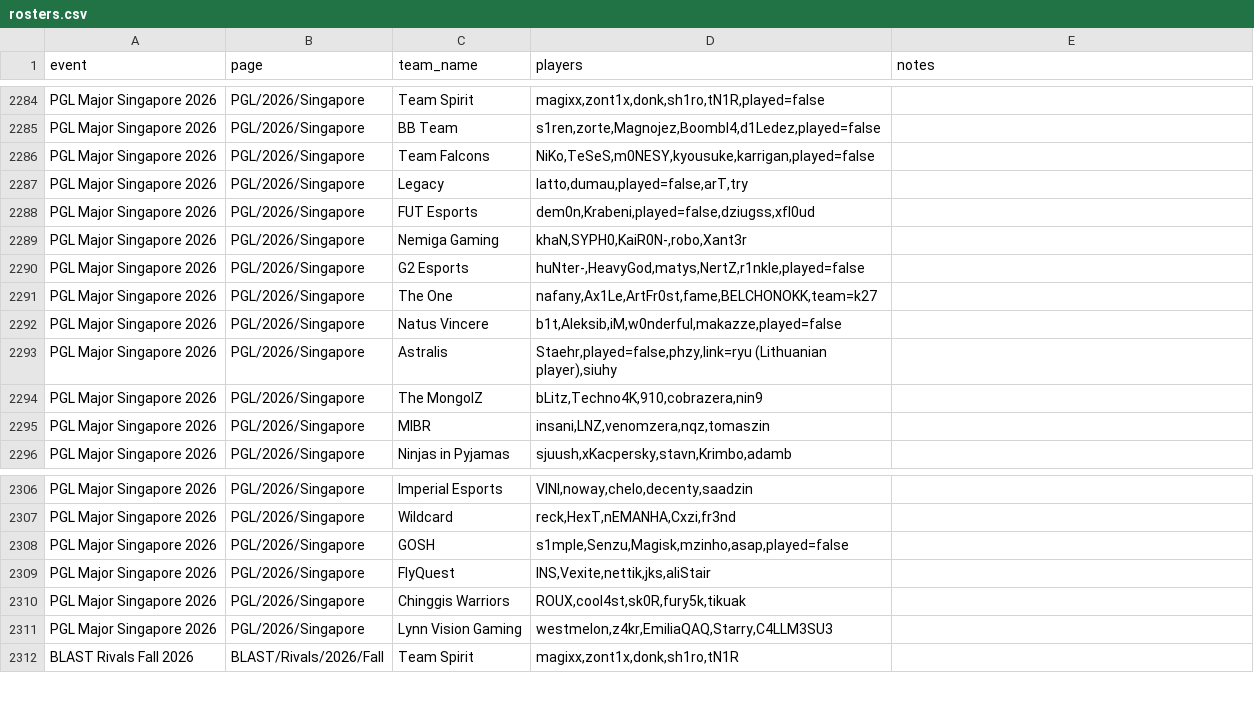
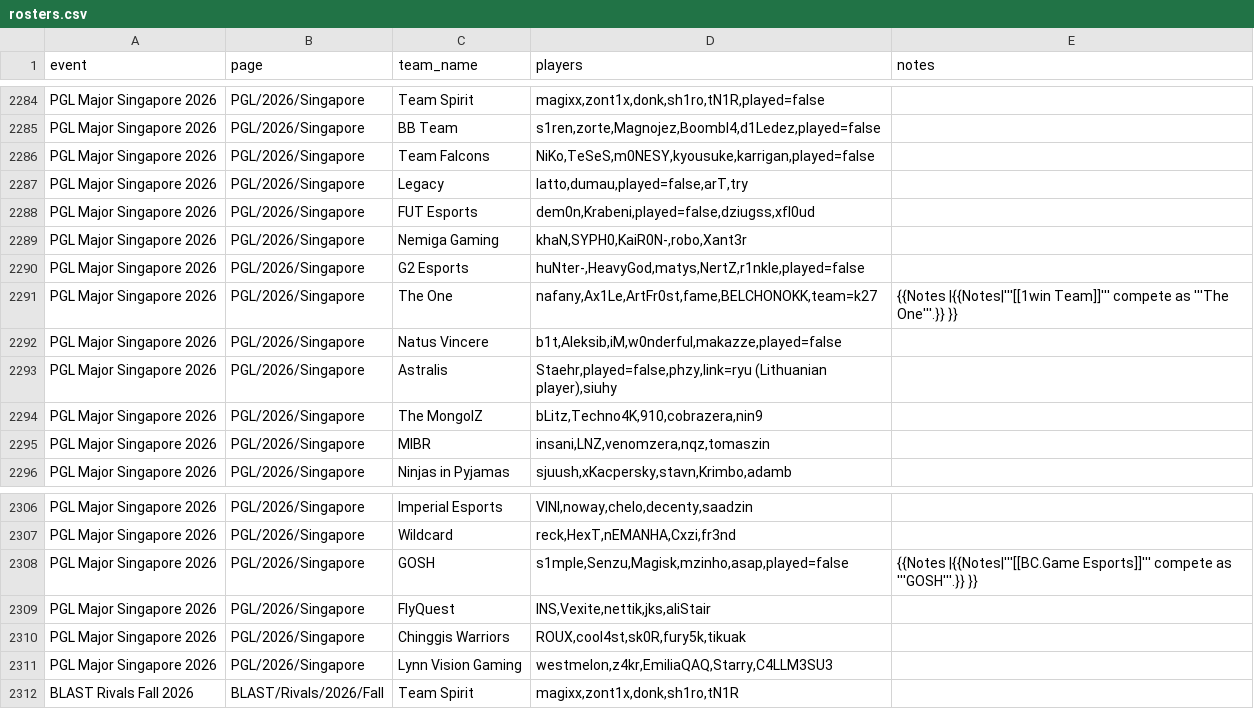
Before and after one commit to sb291099-create/Cs2-form, a CSV file: data/rosters.csv, drawn as a sheet; only a part is shown, gaps mark what is left out.

```diff
--- a/data/rosters.csv
+++ b/data/rosters.csv
@@ -2290,3 +2290,3 @@ PGL Major Singapore 2026,PGL/2026/Singapore,Nemiga Gaming,"khaN,SYPH0,KaiR0N-,ro
 PGL Major Singapore 2026,PGL/2026/Singapore,G2 Esports,"huNter-,HeavyGod,matys,NertZ,r1nkle,played=false",
-PGL Major Singapore 2026,PGL/2026/Singapore,The One,"nafany,Ax1Le,ArtFr0st,fame,BELCHONOKK,team=k27",
+PGL Major Singapore 2026,PGL/2026/Singapore,The One,"nafany,Ax1Le,ArtFr0st,fame,BELCHONOKK,team=k27",{{Notes |{{Notes|'''[[1win Team]]''' compete as '''The One'''.}} }}
 PGL Major Singapore 2026,PGL/2026/Singapore,Natus Vincere,"b1t,Aleksib,iM,w0nderful,makazze,played=false",
@@ -2307,3 +2307,3 @@ PGL Major Singapore 2026,PGL/2026/Singapore,Imperial Esports,"VINI,noway,chelo,d
 PGL Major Singapore 2026,PGL/2026/Singapore,Wildcard,"reck,HexT,nEMANHA,Cxzi,fr3nd",
-PGL Major Singapore 2026,PGL/2026/Singapore,GOSH,"s1mple,Senzu,Magisk,mzinho,asap,played=false",
+PGL Major Singapore 2026,PGL/2026/Singapore,GOSH,"s1mple,Senzu,Magisk,mzinho,asap,played=false",{{Notes |{{Notes|'''[[BC.Game Esports]]''' compete as '''GOSH'''.}} }}
 PGL Major Singapore 2026,PGL/2026/Singapore,FlyQuest,"INS,Vexite,nettik,jks,aliStair",
```
Also changed, not shown: data/news.csv, data/rss.csv, 2 other files.
